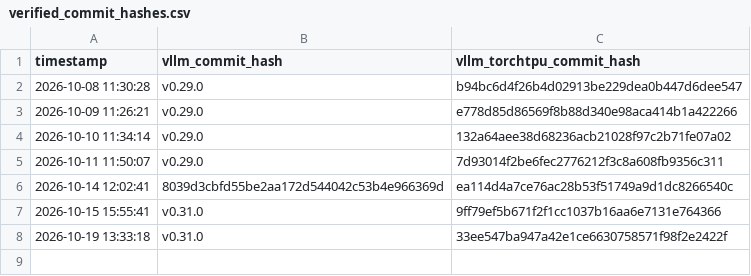
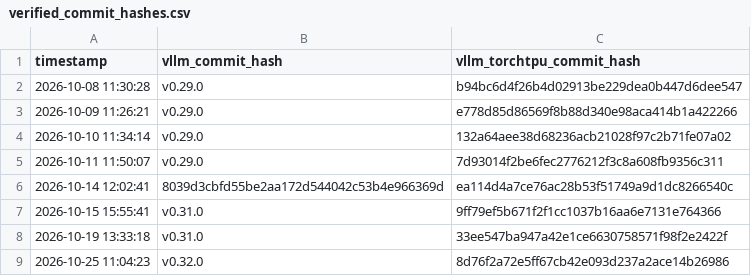
Before and after one commit to Caslyn/vllm-torchtpu, a CSV file: verified_commit_hashes.csv, drawn as a sheet.

```diff
--- a/verified_commit_hashes.csv
+++ b/verified_commit_hashes.csv
@@ -8 +8,2 @@ timestamp,vllm_commit_hash,vllm_torchtpu_commit_hash
 2026-10-19 13:33:18,v0.31.0,33ee547ba947a42e1ce6630758571f98f2e2422f
+2026-10-25 11:04:23,v0.32.0,8d76f2a72e5ff67cb42e093d237a2ace14b26986
```
